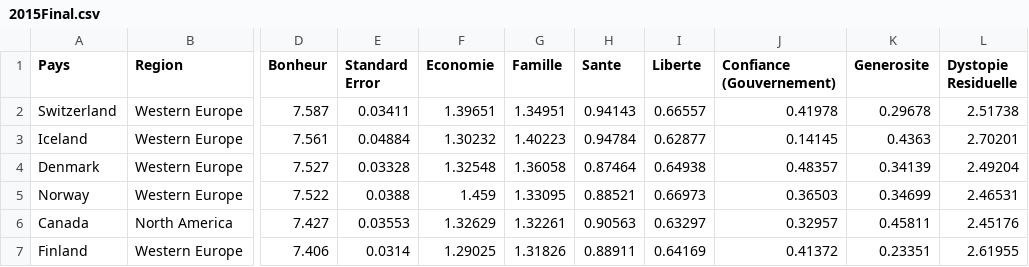
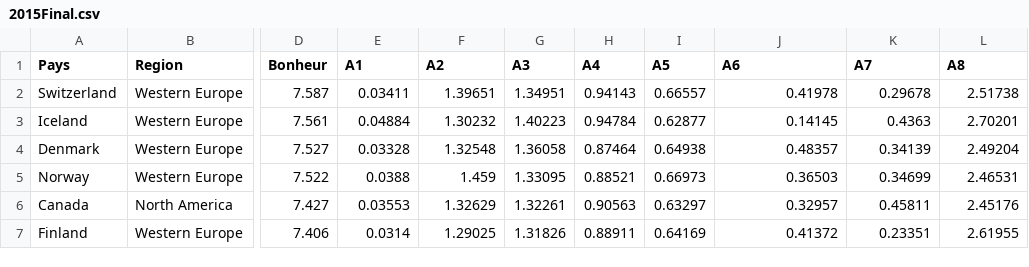
Before and after one commit to Savombre/Atlas, a CSV file: 2015Final.csv, drawn as a sheet; only a part is shown, gaps mark what is left out; the diff names each change by its address in the sheet, - before the commit and + after, or states it on an @@ line.

```diff
--- a/2015Final.csv
+++ b/2015Final.csv
-E1: Standard Error
+E1: A1
-F1: Economie
+F1: A2
-G1: Famille
+G1: A3
-H1: Sante
+H1: A4
-I1: Liberte
+I1: A5
-J1: Confiance (Gouvernement)
+J1: A6
-K1: Generosite
+K1: A7
-L1: Dystopie Residuelle
+L1: A8
```
Also changed, not shown: 1 other file.
